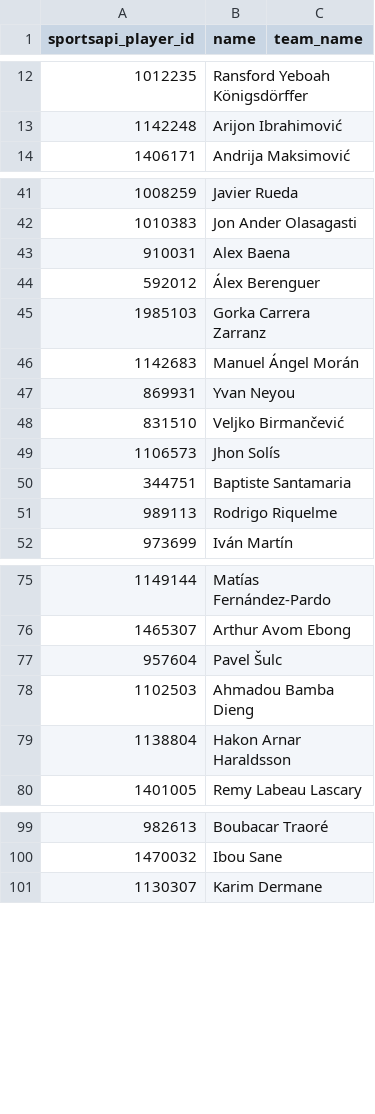
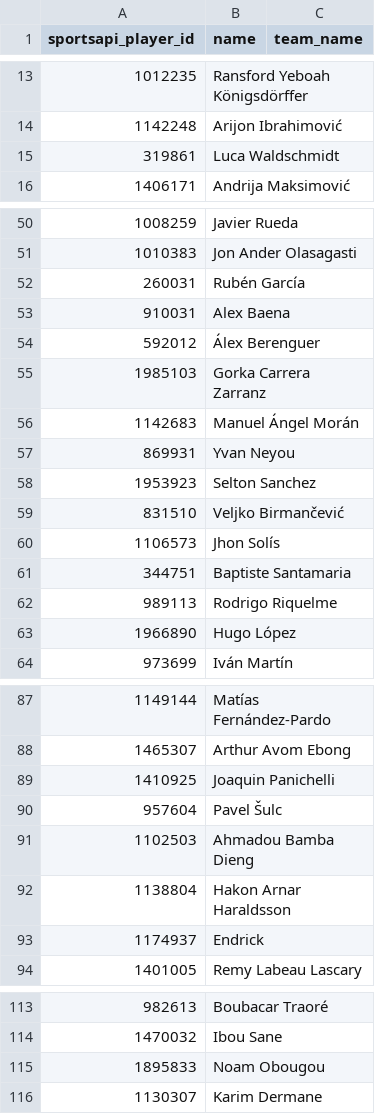
Before and after one commit to arts-rgb112/forward-scouting-report, a CSV file: data/unmatched_sportsapi_players.csv, drawn as a sheet; only a part is shown, gaps mark what is left out; the diff covers the shown part only.

```diff
--- a/data/unmatched_sportsapi_players.csv
+++ b/data/unmatched_sportsapi_players.csv
@@ -13,2 +14,3 @@ sportsapi_player_id,name,team_name
 1142248,Arijon Ibrahimović,
+319861,Luca Waldschmidt,
 1406171,Andrija Maksimović,
@@ -42,2 +51,3 @@ sportsapi_player_id,name,team_name
 1010383,Jon Ander Olasagasti,
+260031,Rubén García,
 910031,Alex Baena,
@@ -47,2 +57,3 @@ sportsapi_player_id,name,team_name
 869931,Yvan Neyou,
+1953923,Selton Sanchez,
 831510,Veljko Birmančević,
@@ -51,2 +62,3 @@ sportsapi_player_id,name,team_name
 989113,Rodrigo Riquelme,
+1966890,Hugo López,
 973699,Iván Martín,
@@ -76,2 +88,3 @@ sportsapi_player_id,name,team_name
 1465307,Arthur Avom Ebong,
+1410925,Joaquin Panichelli,
 957604,Pavel Šulc,
@@ -79,2 +92,3 @@ sportsapi_player_id,name,team_name
 1138804,Hakon Arnar Haraldsson,
+1174937,Endrick,
 1401005,Remy Labeau Lascary,
@@ -100,2 +114,3 @@ sportsapi_player_id,name,team_name
 1470032,Ibou Sane,
+1895833,Noam Obougou,
 1130307,Karim Dermane,
```
Also changed, not shown: 8 added rows and 4 removed rows elsewhere in this file, data/auto_matched_fotmob_players.csv, 2 other files.
